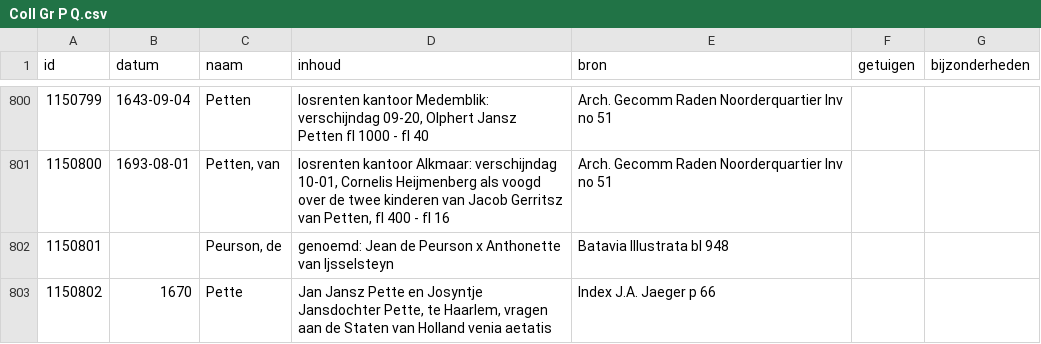
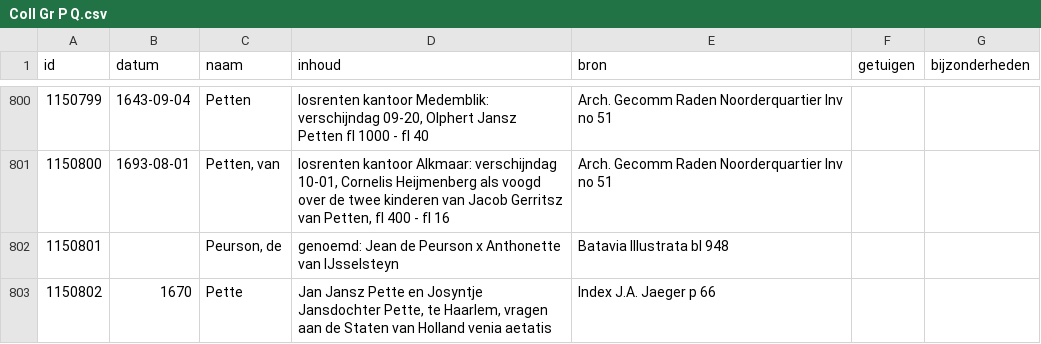
Before and after one commit to collectiegroesbeek/collectiegroesbeek-data, a CSV file: Coll Gr P Q.csv, drawn as a sheet; only a part is shown, gaps mark what is left out; the diff covers the shown part only.

```diff
--- a/Coll Gr P Q.csv
+++ b/Coll Gr P Q.csv
@@ -801,3 +801,3 @@ id,datum,naam,inhoud,bron,getuigen,bijzonderheden
 1150800,1693-08-01,"Petten, van","losrenten kantoor Alkmaar: verschijndag 10-01, Cornelis Heijmenberg als voogd over de twee kinderen van Jacob Gerritsz van Petten, fl 400 - fl 16",Arch. Gecomm Raden Noorderquartier Inv no 51,,
-1150801,,"Peurson, de",genoemd: Jean de Peurson x Anthonette van Ijsselsteyn,Batavia Illustrata bl 948,,
+1150801,,"Peurson, de",genoemd: Jean de Peurson x Anthonette van IJsselsteyn,Batavia Illustrata bl 948,,
 1150802,1670,Pette,"Jan Jansz Pette en Josyntje Jansdochter Pette, te Haarlem, vragen aan de Staten van Holland venia aetatis",Index J.A. Jaeger p 66,,
```
Also changed, not shown: 6 edited cells elsewhere in this file, Coll Gr E.csv, Coll Gr F G.csv, 13 other files.
